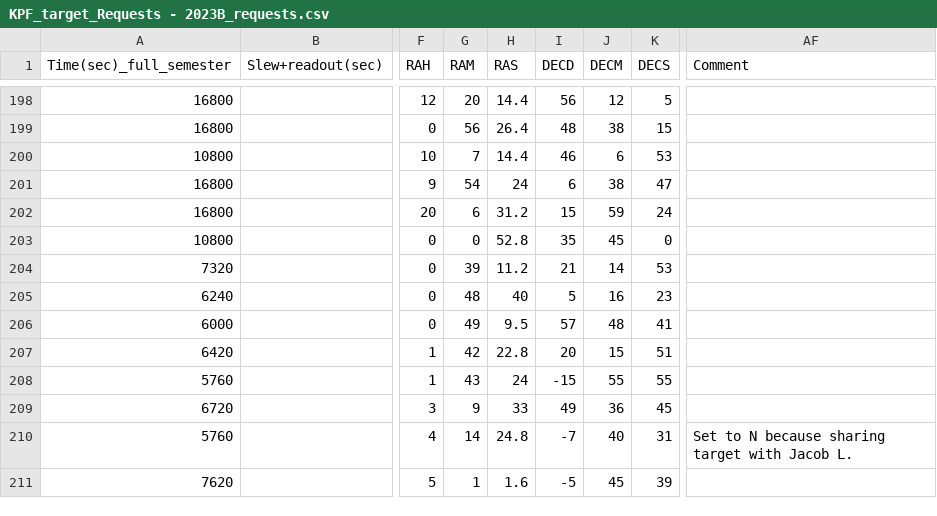
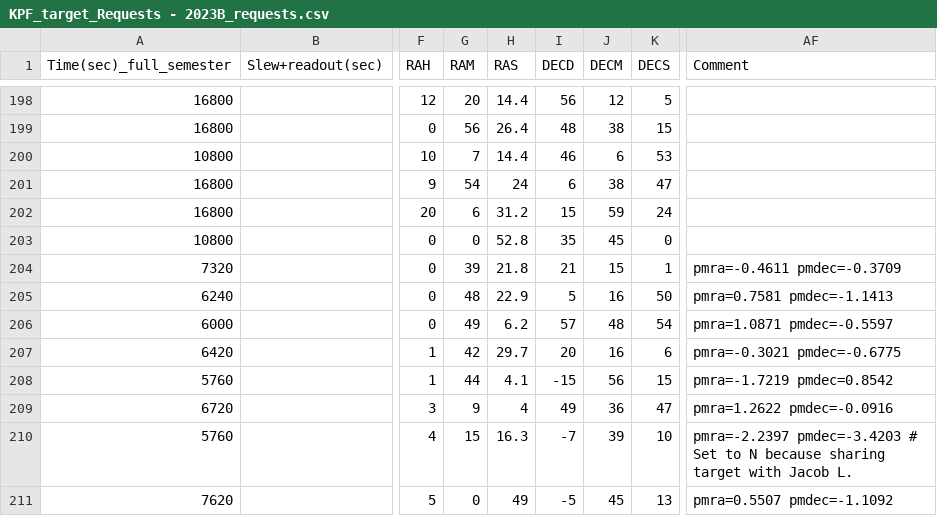
Before and after one commit to lukehandley/KPFautoscheduler, a CSV file: KPF_2023B_data/KPF_target_Requests - 2023B_requests.csv, drawn as a sheet; only a part is shown, gaps mark what is left out; the diff covers the shown part only; the diff names each change by its address in the sheet, - before the commit and + after, or states it on an @@ line.

Commit message:
Updated data files to date

```diff
--- a/KPF_2023B_data/KPF_target_Requests - 2023B_requests.csv
+++ b/KPF_2023B_data/KPF_target_Requests - 2023B_requests.csv
-H204 (RAS): 11.2
+H204 (RAS): 21.8
-J204 (DECM): 14
+J204 (DECM): 15
-K204 (DECS): 53
+K204 (DECS): 1
-AF204 (Comment): (empty)
+AF204 (Comment): pmra=-0.4611 pmdec=-0.3709
-H205 (RAS): 40
+H205 (RAS): 22.9
-K205 (DECS): 23
+K205 (DECS): 50
-AF205 (Comment): (empty)
+AF205 (Comment): pmra=0.7581 pmdec=-1.1413
-H206 (RAS): 9.5
+H206 (RAS): 6.2
-K206 (DECS): 41
+K206 (DECS): 54
-AF206 (Comment): (empty)
+AF206 (Comment): pmra=1.0871 pmdec=-0.5597
-H207 (RAS): 22.8
+H207 (RAS): 29.7
-J207 (DECM): 15
+J207 (DECM): 16
-K207 (DECS): 51
+K207 (DECS): 6
-AF207 (Comment): (empty)
+AF207 (Comment): pmra=-0.3021 pmdec=-0.6775
-G208 (RAM): 43
+G208 (RAM): 44
-H208 (RAS): 24
+H208 (RAS): 4.1
-J208 (DECM): 55
+J208 (DECM): 56
-K208 (DECS): 55
+K208 (DECS): 15
-AF208 (Comment): (empty)
+AF208 (Comment): pmra=-1.7219 pmdec=0.8542
-H209 (RAS): 33
+H209 (RAS): 4
-K209 (DECS): 45
+K209 (DECS): 47
-AF209 (Comment): (empty)
+AF209 (Comment): pmra=1.2622 pmdec=-0.0916
-G210 (RAM): 14
+G210 (RAM): 15
-H210 (RAS): 24.8
+H210 (RAS): 16.3
-J210 (DECM): 40
+J210 (DECM): 39
-K210 (DECS): 31
+K210 (DECS): 10
-AF210 (Comment): Set to…
+AF210 (Comment): pmra=-2.2397 pmdec=-3.4203 # Set to…
-G211 (RAM): 1
+G211 (RAM): 0
-H211 (RAS): 1.6
+H211 (RAS): 49
-K211 (DECS): 39
+K211 (DECS): 13
-AF211 (Comment): (empty)
+AF211 (Comment): pmra=0.5507 pmdec=-1.1092
```
Also changed, not shown: 30 edited cells elsewhere in this file, KPF_2023B_data/kpf_schedule_2023B.csv, 6 other files.
